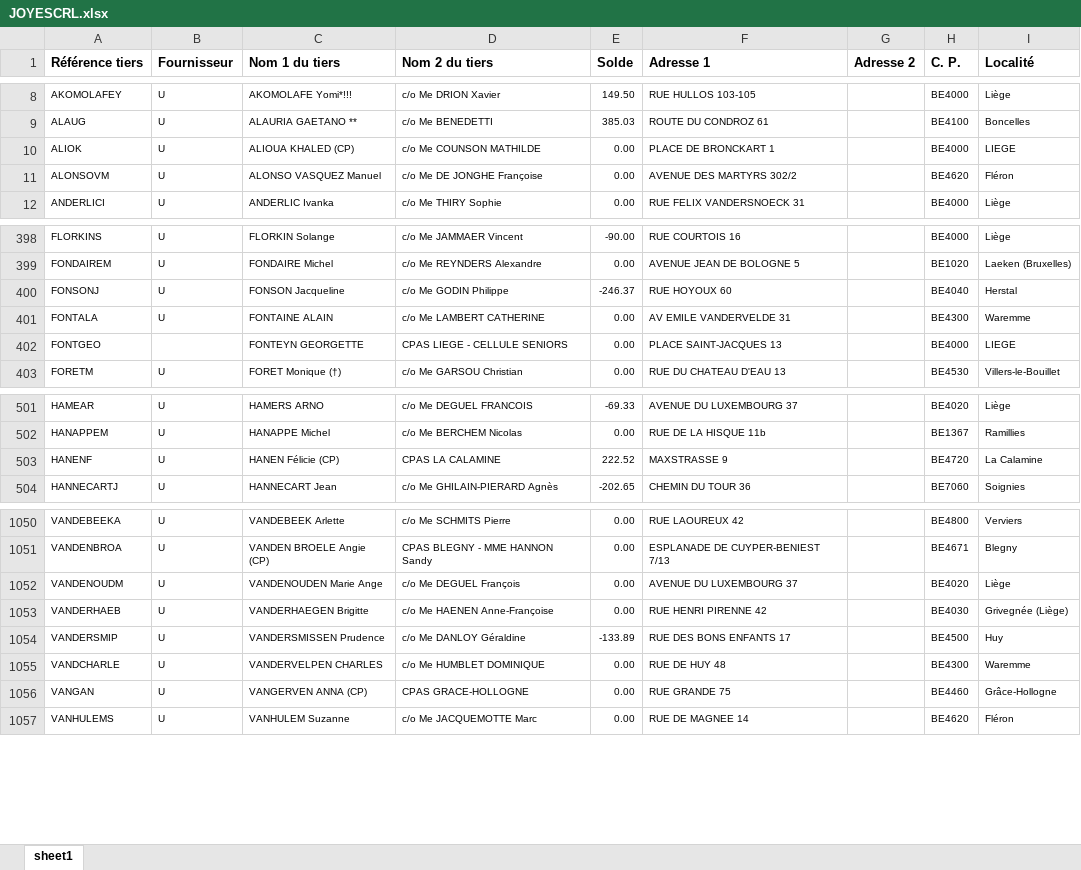
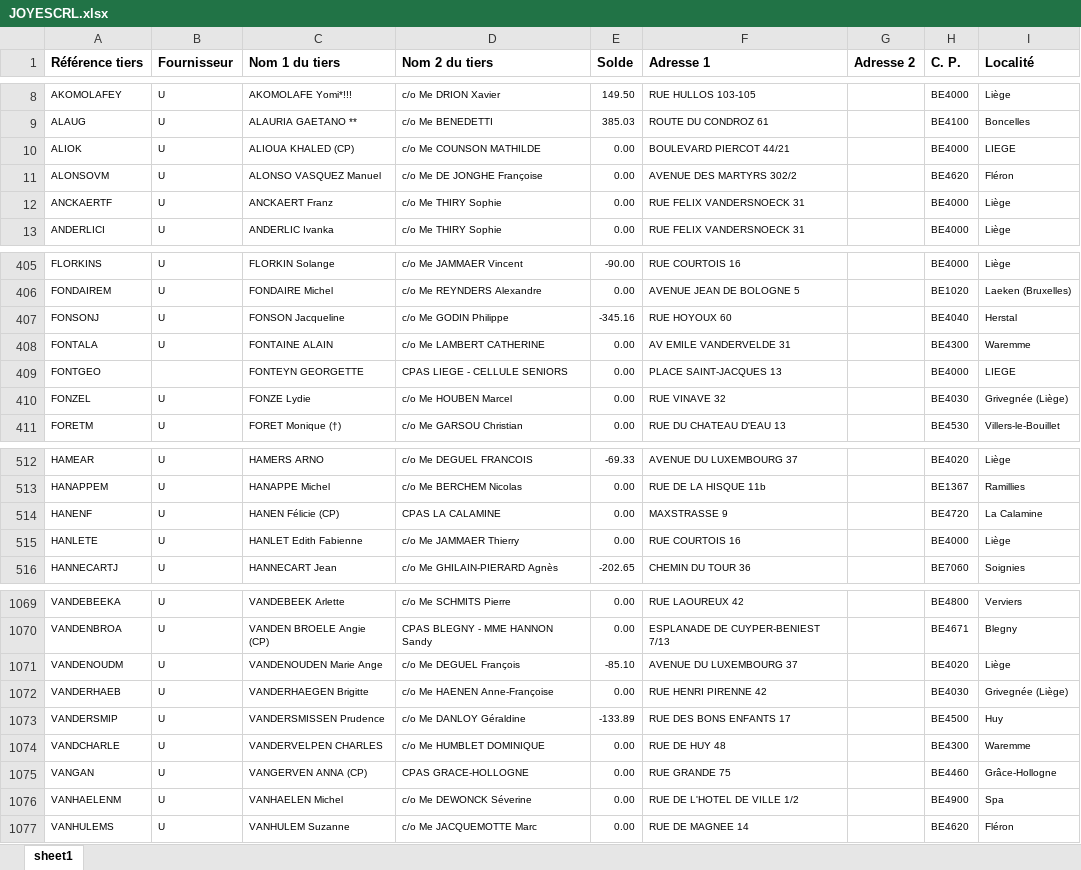
Before and after one commit to jphoubion/COMailPrinting, an Excel workbook: JOYESCRL.xlsx, sheet sheet1, drawn as a sheet; only a part is shown, gaps mark what is left out; values as stored, in another font and other column widths than the file's, no borders; addresses are those after the commit; the diff covers the shown part only; the diff names each change by its address in the sheet, - before the commit and + after, or states it on an @@ line.

```diff
--- a/JOYESCRL.xlsx (sheet sheet1)
+++ b/JOYESCRL.xlsx (sheet sheet1)
-F10 (Adresse 1): PLACE DE BRONCKART 1
+F10 (Adresse 1): BOULEVARD PIERCOT 44/21
+row 12: ANCKAERTF | U | ANCKAERT Franz | c/o Me THIRY Sophie | 0.00 | RUE FELIX VANDERSNOECK 31 |  | BE4000 | Liège
-E407 (Solde): -246.37
+E407 (Solde): -345.16
+row 410: FONZEL | U | FONZE Lydie | c/o Me HOUBEN Marcel | 0.00 | RUE VINAVE 32 |  | BE4030 | Grivegnée (Liège)
-E514 (Solde): 222.52
+E514 (Solde): 0.00
+row 515: HANLETE | U | HANLET Edith Fabienne | c/o Me JAMMAER Thierry | 0.00 | RUE COURTOIS 16 |  | BE4000 | Liège
-E1071 (Solde): 0.00
+E1071 (Solde): -85.10
+row 1076: VANHAELENM | U | VANHAELEN Michel | c/o Me DEWONCK Séverine | 0.00 | RUE DE L'HOTEL DE VILLE 1/2 |  | BE4900 | Spa
```
Also changed, not shown: 18 added rows, 1 removed row and 17 edited cells elsewhere in this sheet, AMBUHUY.xlsx, LCSOL.xlsx, 26 other files.
